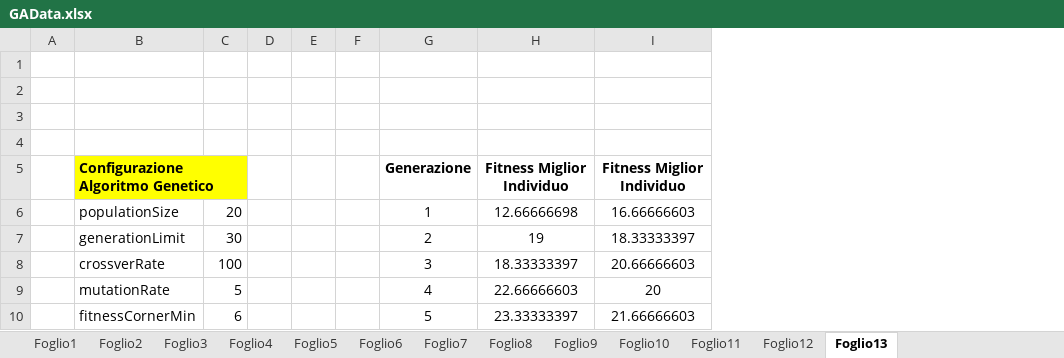
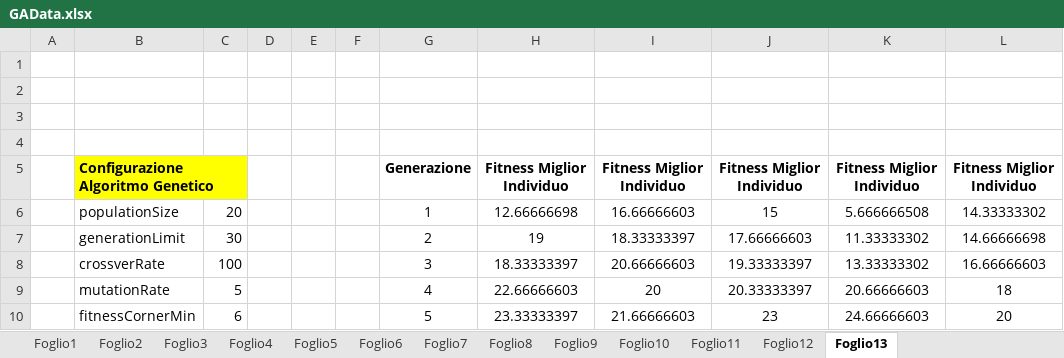
Before and after one commit to Gianpyy/evopath, an Excel workbook: Genetic Map Generation/Data/GAData.xlsx, sheet Foglio13, drawn as a sheet; only a part is shown; values as stored, in another font and other column widths than the file's, no borders; the diff names each change by its address in the sheet, - before the commit and + after, or states it on an @@ line.

Commit message:
Aggiunto il menù dei dati dell'algoritmo genetico e migliore telecamera
- Aggiunti i metodi per zoomare e muovere la telecamera di gioco
- Aggiunto il menù per visualizzare i dati di output dell'algoritmo genetico
- Aggiunto il metodo per controllare se l'algoritmo è in corso e quindi disabilitare il bottone di generazione di una nuova mappa

```diff
--- a/Genetic Map Generation/Data/GAData.xlsx (sheet Foglio13)
+++ b/Genetic Map Generation/Data/GAData.xlsx (sheet Foglio13)
+column J, rows 5-10: Fitness Miglior Individuo | 15 | 17.66666603 | 19.33333397 | 20.33333397 | 23
+column K, rows 5-10: Fitness Miglior Individuo | 5.666666508 | 11.33333302 | 13.33333302 | 20.66666603 | 24.66666603
+column L, rows 5-10: Fitness Miglior Individuo | 14.33333302 | 14.66666698 | 16.66666603 | 18 | 20
```
Also changed, not shown: 11 other files.
